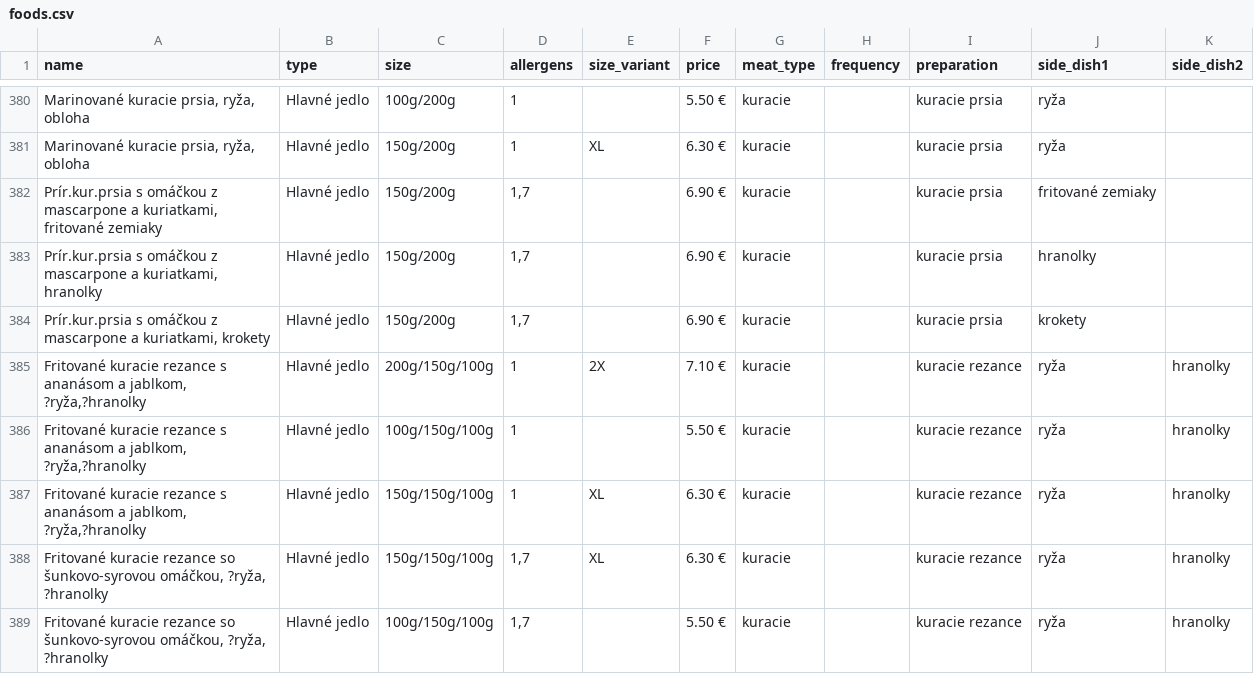
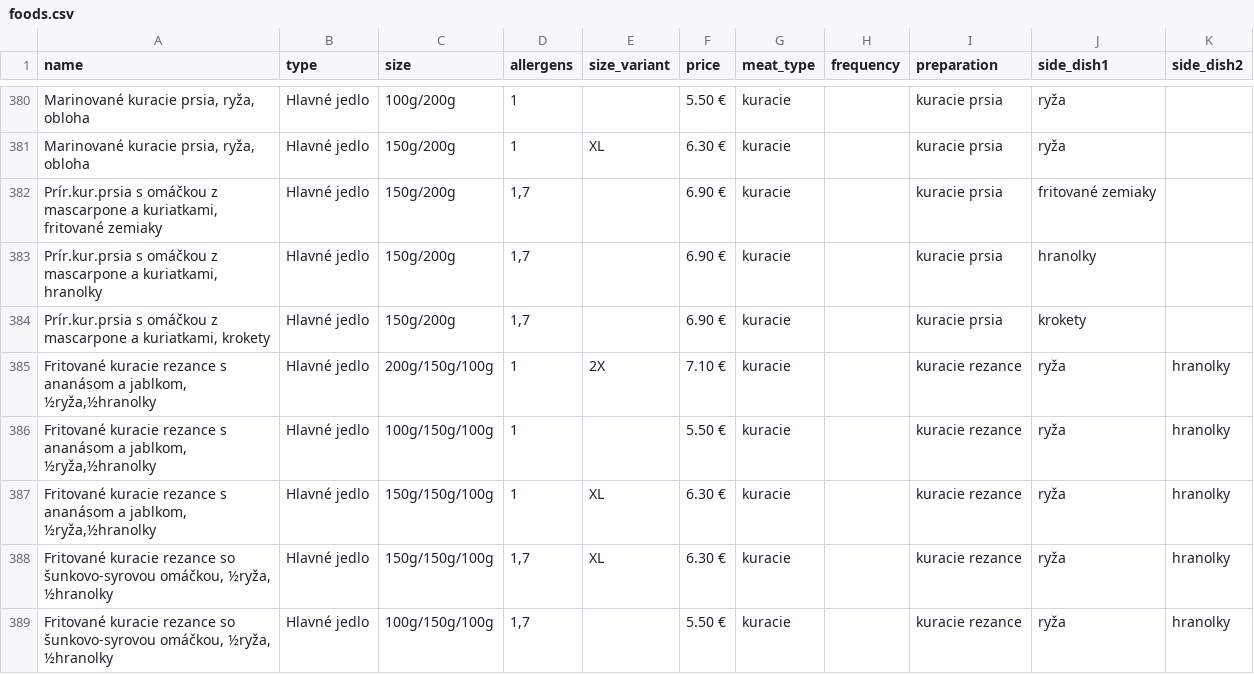
Before and after one commit to julecko/dailyMenuCreator, a CSV file: storage/foods.csv, drawn as a sheet; only a part is shown, gaps mark what is left out; the diff covers the shown part only.

```diff
--- a/storage/foods.csv
+++ b/storage/foods.csv
@@ -384,6 +384,6 @@ Prír.kur.prsia s omáčkou z mascarpone a kuriatkami, hranolky;Hlavné jedlo;15
 Prír.kur.prsia s omáčkou z mascarpone a kuriatkami, krokety;Hlavné jedlo;150g/200g;1,7;;6.90 €;kuracie;;kuracie prsia;krokety;
-Fritované kuracie rezance s ananásom a jablkom, ?ryža,?hranolky;Hlavné jedlo;200g/150g/100g;1;2X;7.10 €;kuracie;;kuracie rezance;ryža;hranolky
-Fritované kuracie rezance s ananásom a jablkom, ?ryža,?hranolky;Hlavné jedlo;100g/150g/100g;1;;5.50 €;kuracie;;kuracie rezance;ryža;hranolky
-Fritované kuracie rezance s ananásom a jablkom, ?ryža,?hranolky;Hlavné jedlo;150g/150g/100g;1;XL;6.30 €;kuracie;;kuracie rezance;ryža;hranolky
-Fritované kuracie rezance so šunkovo-syrovou omáčkou, ?ryža, ?hranolky;Hlavné jedlo;150g/150g/100g;1,7;XL;6.30 €;kuracie;;kuracie rezance;ryža;hranolky
-Fritované kuracie rezance so šunkovo-syrovou omáčkou, ?ryža, ?hranolky;Hlavné jedlo;100g/150g/100g;1,7;;5.50 €;kuracie;;kuracie rezance;ryža;hranolky
+Fritované kuracie rezance s ananásom a jablkom, ½ryža,½hranolky;Hlavné jedlo;200g/150g/100g;1;2X;7.10 €;kuracie;;kuracie rezance;ryža;hranolky
+Fritované kuracie rezance s ananásom a jablkom, ½ryža,½hranolky;Hlavné jedlo;100g/150g/100g;1;;5.50 €;kuracie;;kuracie rezance;ryža;hranolky
+Fritované kuracie rezance s ananásom a jablkom, ½ryža,½hranolky;Hlavné jedlo;150g/150g/100g;1;XL;6.30 €;kuracie;;kuracie rezance;ryža;hranolky
+Fritované kuracie rezance so šunkovo-syrovou omáčkou, ½ryža, ½hranolky;Hlavné jedlo;150g/150g/100g;1,7;XL;6.30 €;kuracie;;kuracie rezance;ryža;hranolky
+Fritované kuracie rezance so šunkovo-syrovou omáčkou, ½ryža, ½hranolky;Hlavné jedlo;100g/150g/100g;1,7;;5.50 €;kuracie;;kuracie rezance;ryža;hranolky
```
Also changed, not shown: 151 edited cells elsewhere in this file.
